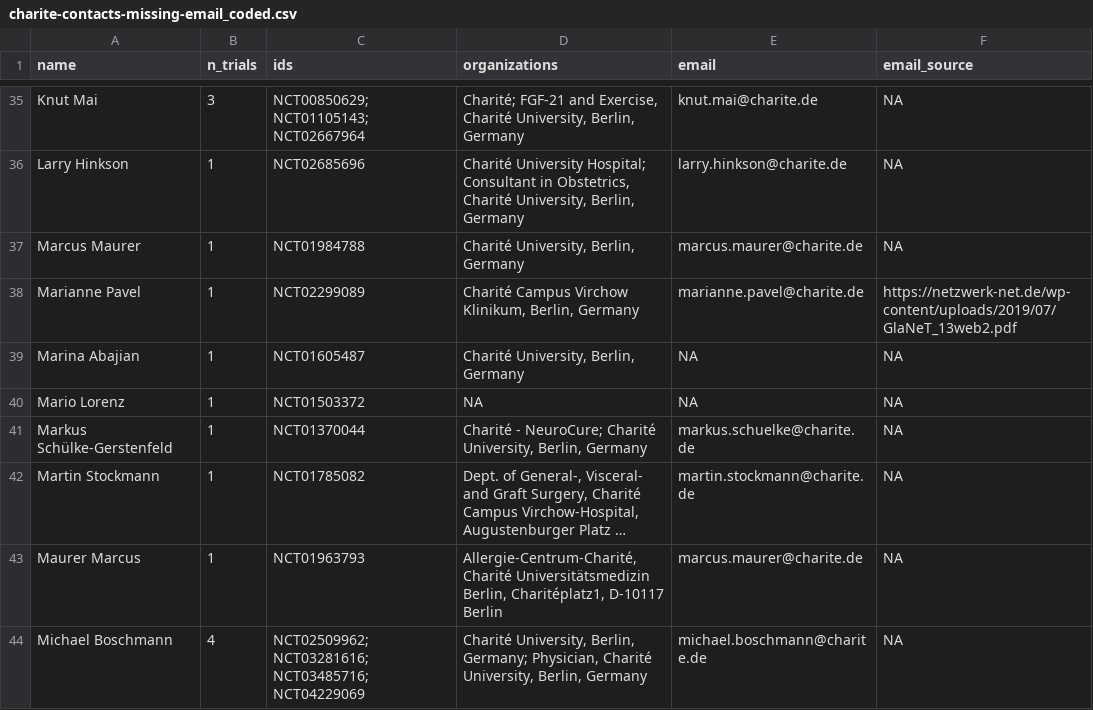
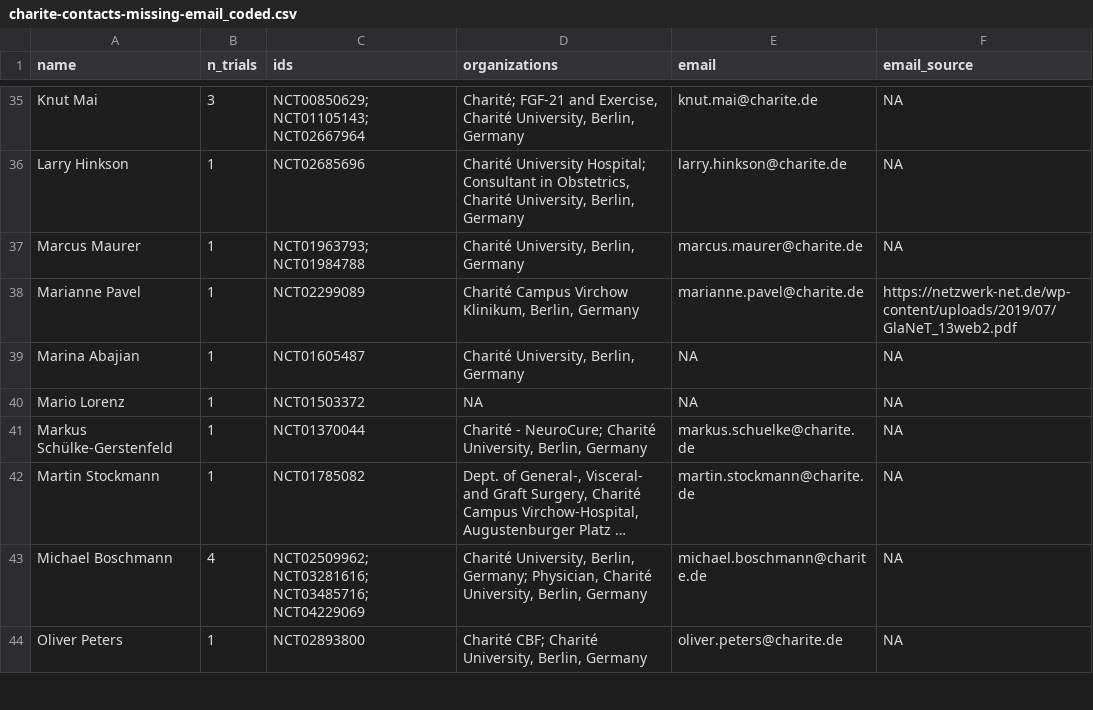
Before and after one commit to quest-bih/tv-ct-transparency, a CSV file: data/manual/contacts/charite-contacts-missing-email_coded.csv, drawn as a sheet; only a part is shown, gaps mark what is left out; the shorter side is filled out with more unchanged rows; long unchanged cells end in …; the diff names each change by its address in the sheet, - before the commit and + after, or states it on an @@ line.

Commit message:
Collapse trialist Marcus Maurer (NCT01963793 and NCT01984788)

```diff
--- a/data/manual/contacts/charite-contacts-missing-email_coded.csv
+++ b/data/manual/contacts/charite-contacts-missing-email_coded.csv
-C37 (ids): NCT01984788
+C37 (ids): NCT01963793; NCT01984788
-row 43: Maurer Marcus | 1 | NCT01963793 | Allergie-Centrum-Charité, Charité Universitätsmedizin Berlin, Charitéplatz1, D-10117 Berlin | marcus.maurer@charite.de | NA
```
Also changed, not shown: data/manual/contacts/charite-contacts-missing-email.csv, data/processed/charite-contacts-per-trial.csv, 3 other files.
